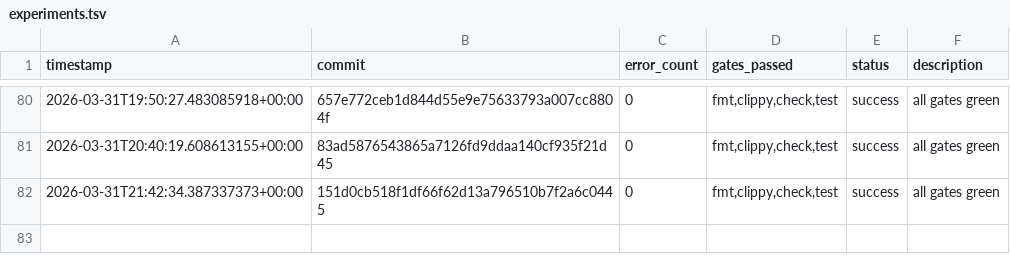
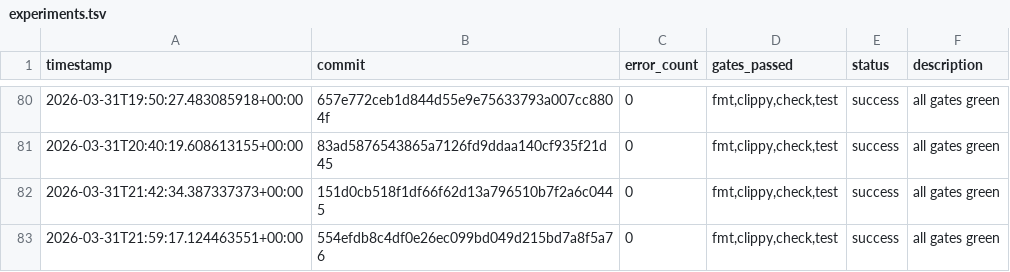
Before and after one commit to TheFermiSea/beefcake-swarm, a TSV file: experiments.tsv, drawn as a sheet; only a part is shown, gaps mark what is left out; the diff names each change by its address in the sheet, - before the commit and + after, or states it on an @@ line.

Commit message:
swarm: iteration 1 changes
Executed-By: swarm-ai-proxy

```diff
--- a/experiments.tsv
+++ b/experiments.tsv
+row 83: 2026-03-31T21:59:17.124463551+00:00 | 554efdb8c4df0e26ec099bd049d215bd7a8f5a76 | 0 | fmt,clippy,check,test | success | all gates green
```
